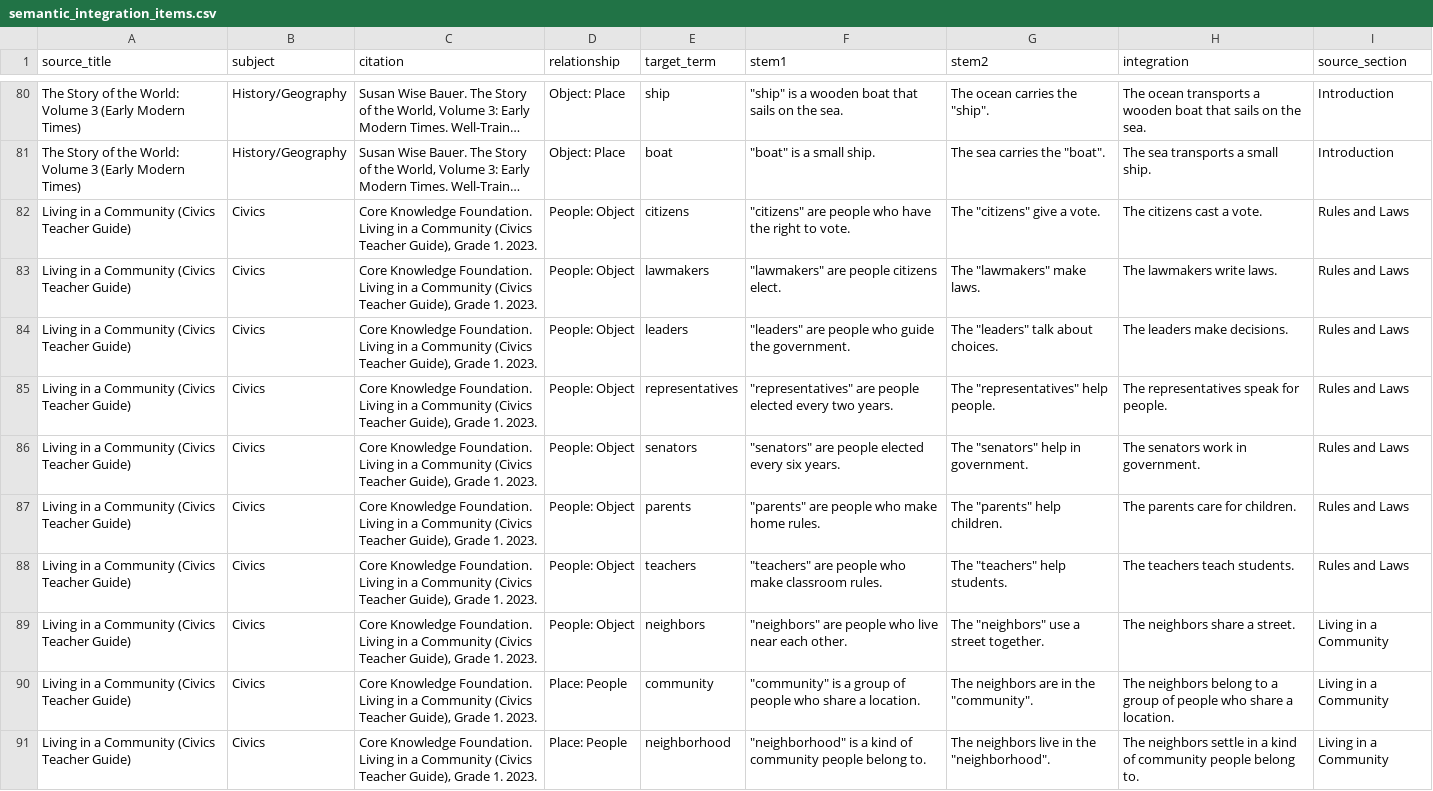
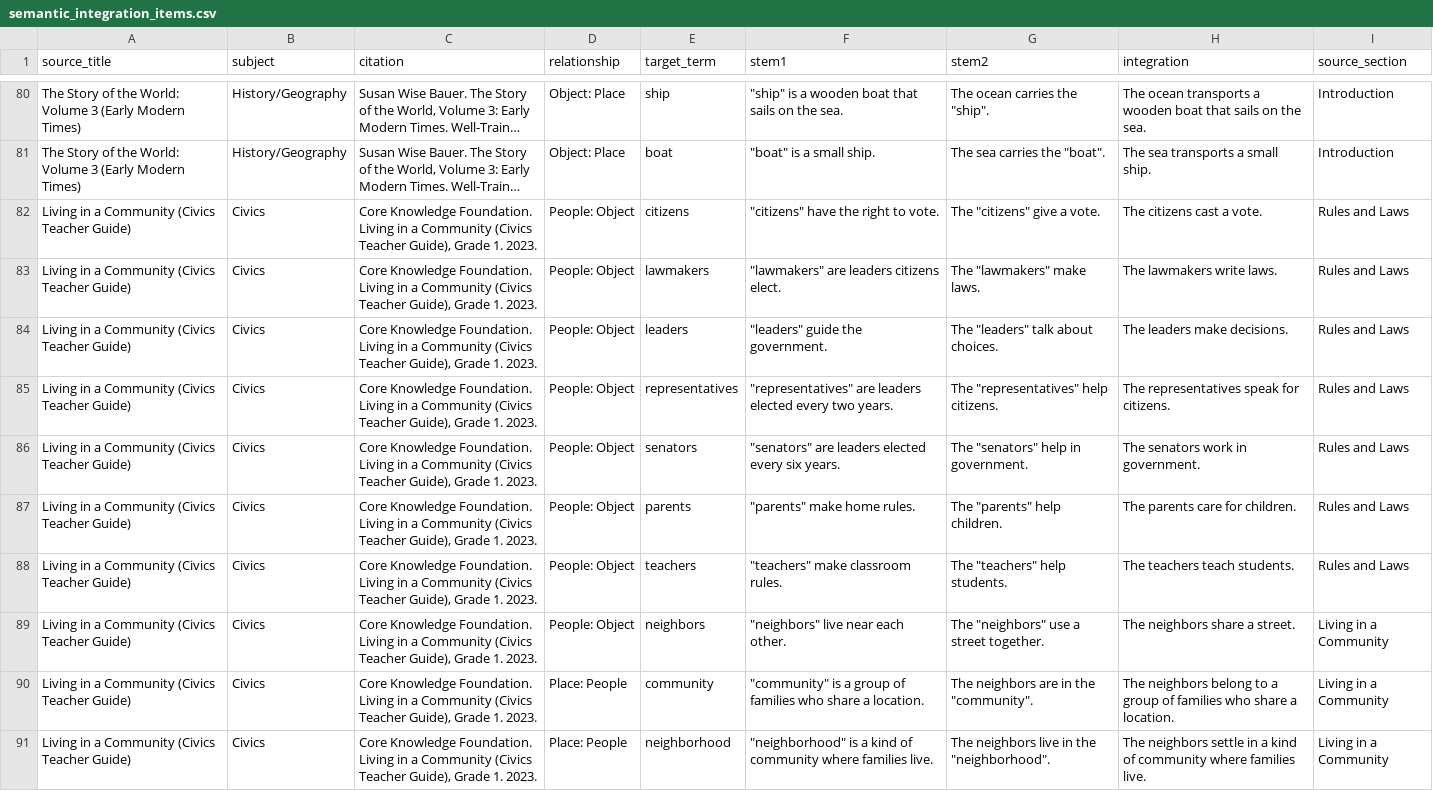
Before and after one commit to bailey-inglish/bailey-inglish.github.io, a CSV file: semantic-integration/semantic_integration_items.csv, drawn as a sheet; only a part is shown, gaps mark what is left out; long unchanged cells end in …; the diff covers the shown part only; the diff names each change by its address in the sheet, - before the commit and + after, or states it on an @@ line.

```diff
--- a/semantic-integration/semantic_integration_items.csv
+++ b/semantic-integration/semantic_integration_items.csv
-F82 (stem1): "citizens" are people who have the right to vote.
+F82 (stem1): "citizens" have the right to vote.
-F83 (stem1): "lawmakers" are people citizens elect.
+F83 (stem1): "lawmakers" are leaders citizens elect.
-F84 (stem1): "leaders" are people who guide the government.
+F84 (stem1): "leaders" guide the government.
-F85 (stem1): "representatives" are people elected every…
+F85 (stem1): "representatives" are leaders elected every…
-G85 (stem2): The "representatives" help people.
+G85 (stem2): The "representatives" help citizens.
-H85 (integration): The representatives speak for people.
+H85 (integration): The representatives speak for citizens.
-F86 (stem1): "senators" are people elected every…
+F86 (stem1): "senators" are leaders elected every…
-F87 (stem1): "parents" are people who make home rules.
+F87 (stem1): "parents" make home rules.
-F88 (stem1): "teachers" are people who make classroom rules.
+F88 (stem1): "teachers" make classroom rules.
-F89 (stem1): "neighbors" are people who live near each other.
+F89 (stem1): "neighbors" live near each other.
-F90 (stem1): …group of people who share…
+F90 (stem1): …group of families who share…
-H90 (integration): …group of people who share…
+H90 (integration): …group of families who share…
-F91 (stem1): …of community people belong to.
+F91 (stem1): …of community where families live.
-H91 (integration): …of community people belong to.
+H91 (integration): …of community where families live.
```
Also changed, not shown: 39 edited cells elsewhere in this file, 3 other files.
